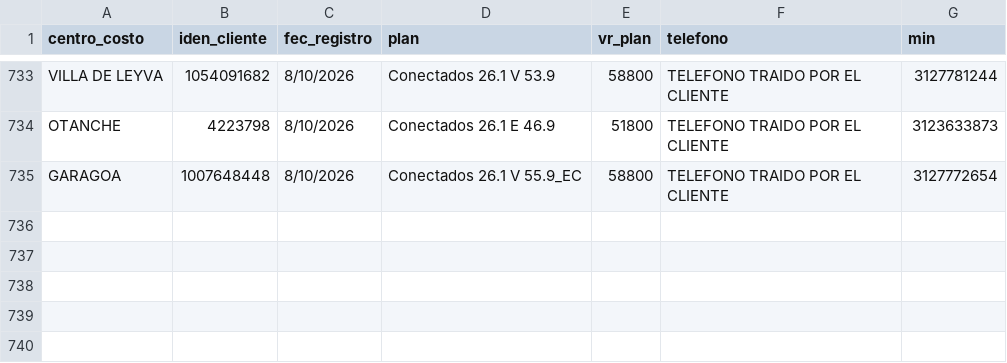
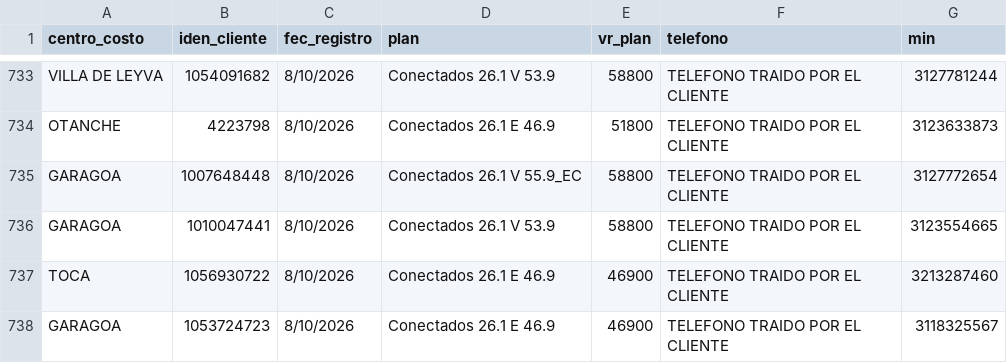
Before and after one commit to lubernu/prueba, a CSV file: Facturado_Postpago.csv, drawn as a sheet; only a part is shown, gaps mark what is left out; the diff names each change by its address in the sheet, - before the commit and + after, or states it on an @@ line.

Commit message:
Actualización automática: Facturado_Postpago.csv

```diff
--- a/Facturado_Postpago.csv
+++ b/Facturado_Postpago.csv
+row 736: GARAGOA | 1010047441 | 8/10/2026 | Conectados 26.1 V 53.9 | 58800 | TELEFONO TRAIDO POR EL CLIENTE | 3123554665
+row 737: TOCA | 1056930722 | 8/10/2026 | Conectados 26.1 E 46.9 | 46900 | TELEFONO TRAIDO POR EL CLIENTE | 3213287460
+row 738: GARAGOA | 1053724723 | 8/10/2026 | Conectados 26.1 E 46.9 | 46900 | TELEFONO TRAIDO POR EL CLIENTE | 3118325567
```
